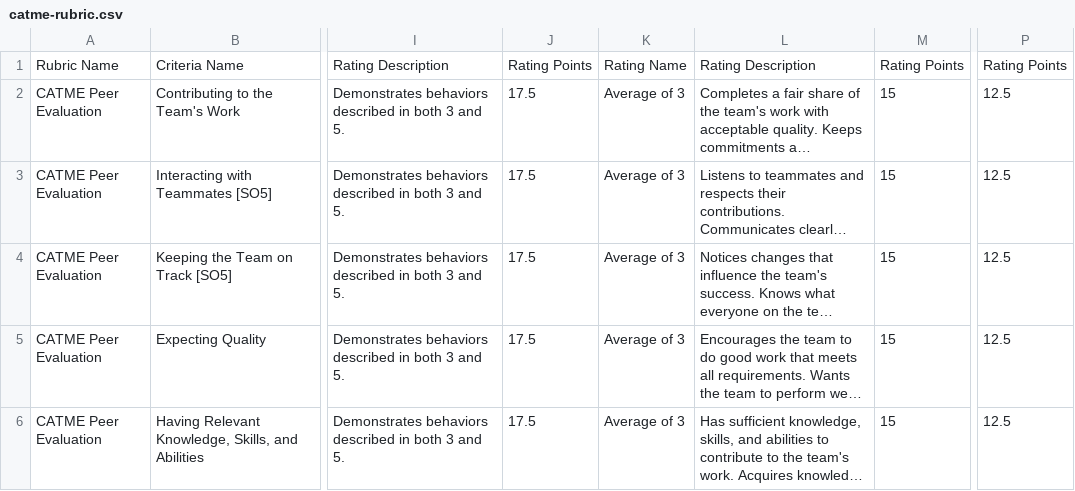
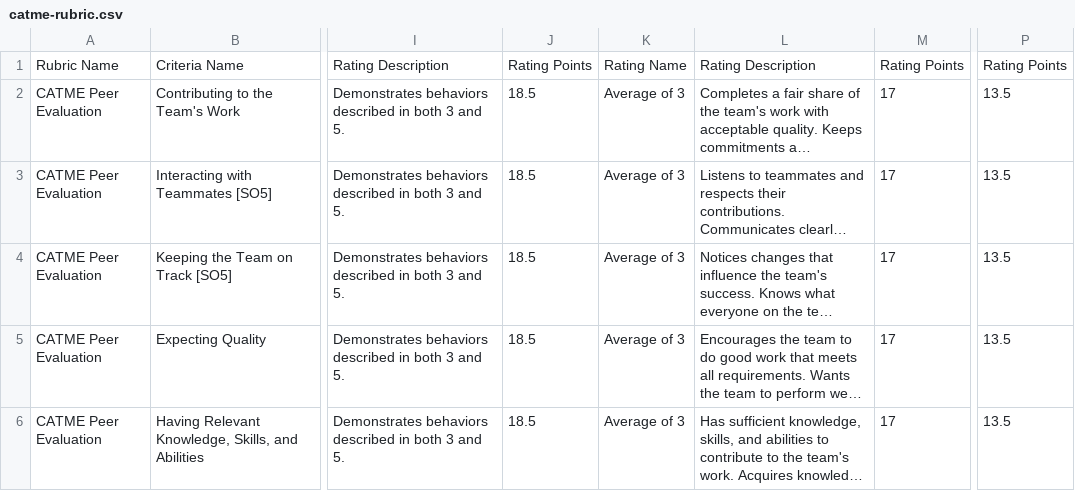
Before and after one commit to adulbrich/cs-capstone-handbook, a CSV file: canvas/assignments/peer-evaluation/catme-rubric.csv, drawn as a sheet; only a part is shown, gaps mark what is left out; long unchanged cells end in …; the diff names each change by its address in the sheet, - before the commit and + after, or states it on an @@ line.

```diff
--- a/canvas/assignments/peer-evaluation/catme-rubric.csv
+++ b/canvas/assignments/peer-evaluation/catme-rubric.csv
-J2:J6: 17.5
+J2:J6: 18.5
-M2:M6: 15
+M2:M6: 17
-P2:P6: 12.5
+P2:P6: 13.5
```
Also changed, not shown: 6 other files.
